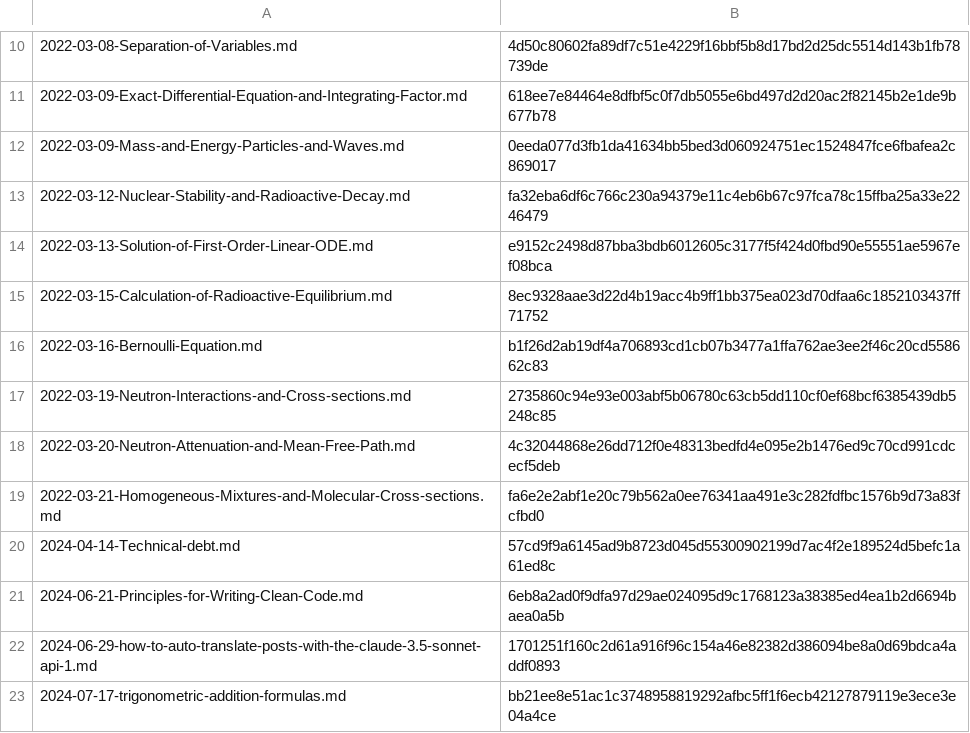
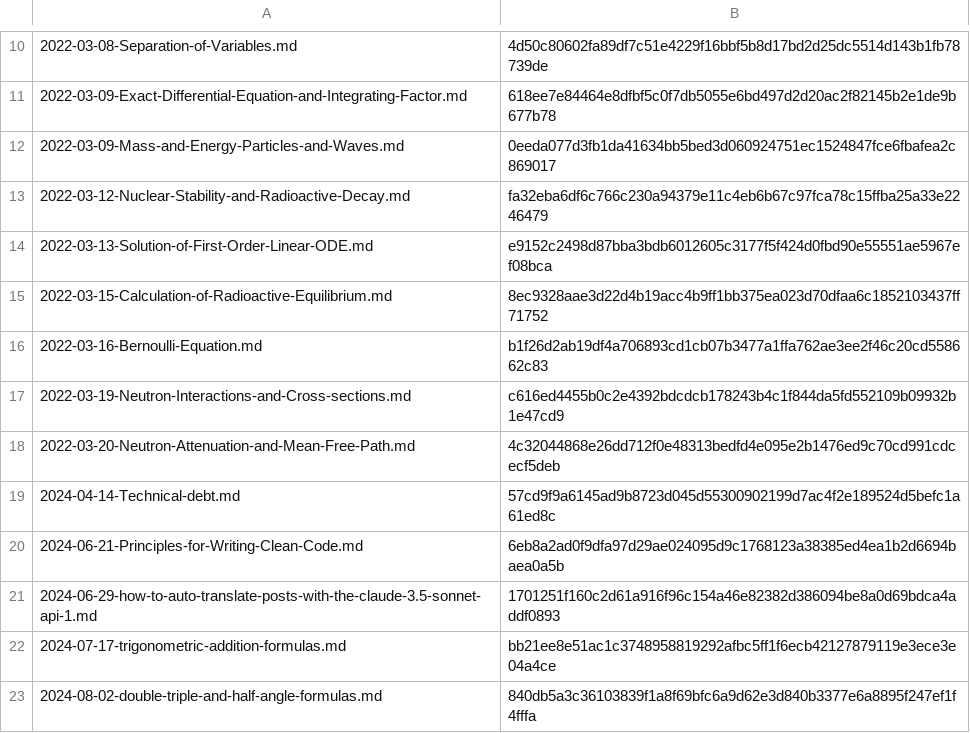
Before and after one commit to yunseo-kim/yunseo-kim.github.io, a CSV file: tools/hash.csv, drawn as a sheet; only a part is shown, gaps mark what is left out; the shorter side is filled out with more unchanged rows.

Commit message:
Update Neutron-Interactions-and-Cross-sections.md

```diff
--- a/tools/hash.csv
+++ b/tools/hash.csv
@@ -16,5 +16,4 @@
 2022-03-16-Bernoulli-Equation.md,b1f26d2ab19df4a706893cd1cb07b3477a1ffa762ae3ee2f46c20cd558662c83
-2022-03-19-Neutron-Interactions-and-Cross-sections.md,2735860c94e93e003abf5b06780c63cb5dd110cf0ef68bcf6385439db5248c85
+2022-03-19-Neutron-Interactions-and-Cross-sections.md,c616ed4455b0c2e4392bdcdcb178243b4c1f844da5fd552109b09932b1e47cd9
 2022-03-20-Neutron-Attenuation-and-Mean-Free-Path.md,4c32044868e26dd712f0e48313bedfd4e095e2b1476ed9c70cd991cdcecf5deb
-2022-03-21-Homogeneous-Mixtures-and-Molecular-Cross-sections.md,fa6e2e2abf1e20c79b562a0ee76341aa491e3c282fdfbc1576b9d73a83fcfbd0
 2024-04-14-Technical-debt.md,57cd9f9a6145ad9b8723d045d55300902199d7ac4f2e189524d5befc1a61ed8c
```
Also changed, not shown: 8 other files.
